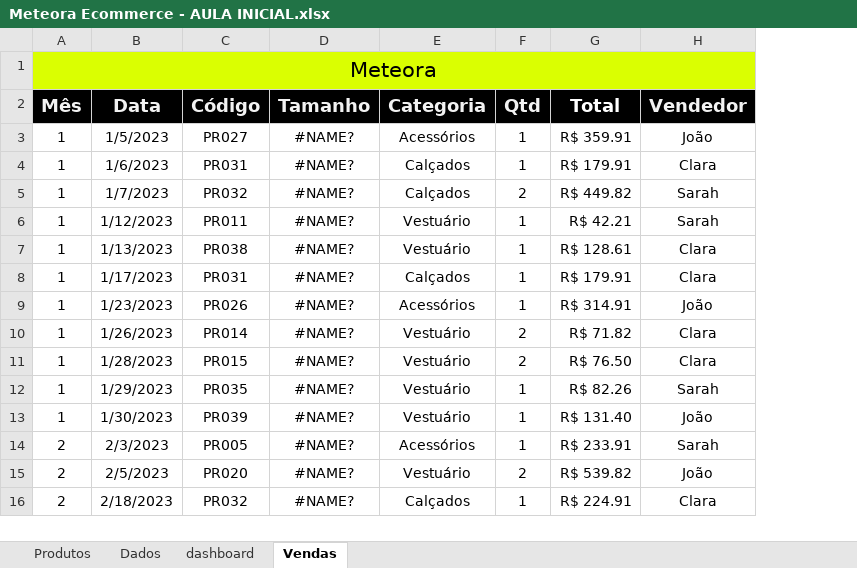
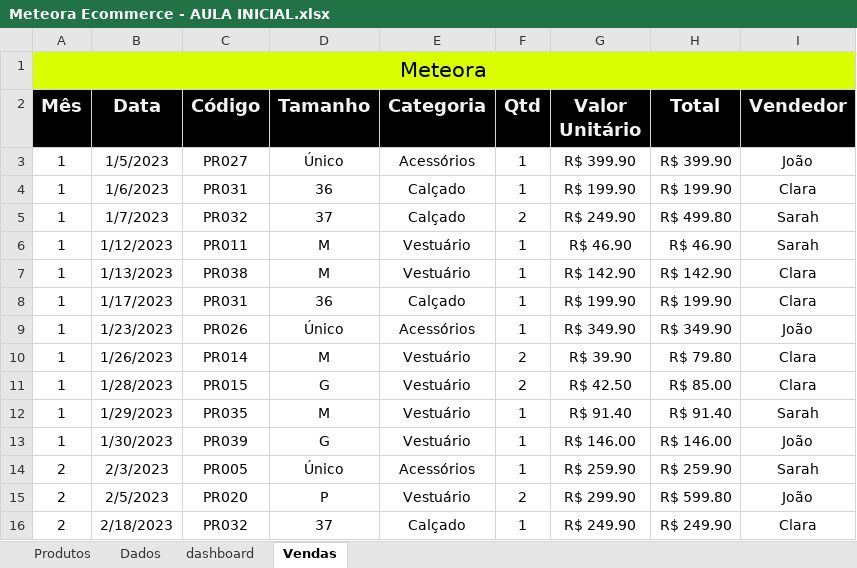
Before and after one commit to DanielBrown1998/Alura-Automa--o, an Excel workbook: Alura-Automação/Meteora Ecommerce - AULA INICIAL.xlsx, sheet Vendas, drawn as a sheet; only a part is shown; values as stored, in another font and other column widths than the file's, no borders; conditional formats and table styles not drawn; addresses are those after the commit; the diff covers the shown part only; the diff names each change by its address in the sheet, - before the commit and + after, or states it on an @@ line.

Commit message:
Update Meteora Ecommerce - AULA INICIAL.xlsx

```diff
--- a/Alura-Automação/Meteora Ecommerce - AULA INICIAL.xlsx (sheet Vendas)
+++ b/Alura-Automação/Meteora Ecommerce - AULA INICIAL.xlsx (sheet Vendas)
+column G (Valor Unitário), rows 3-16: R$ 399.90 | R$ 199.90 | R$ 249.90 | R$ 46.90 | R$ 142.90 | R$ 199.90 | R$ 349.90 | R$ 39.90 | R$ 42.50 | R$ 91.40 | R$ 146.00 | R$ 259.90 | R$ 299.90 | R$ 249.90
-D3 (Tamanho): #NAME?
+D3 (Tamanho): Único
-H3 (Total): R$ 359.91
+H3 (Total): R$ 399.90
-D4 (Tamanho): #NAME?
+D4 (Tamanho): 36
-E4:E5 (Categoria): Calçados
+E4:E5 (Categoria): Calçado
-H4 (Total): R$ 179.91
+H4 (Total): R$ 199.90
-D5 (Tamanho): #NAME?
+D5 (Tamanho): 37
-H5 (Total): R$ 449.82
+H5 (Total): R$ 499.80
-D6:D7 (Tamanho): #NAME?
+D6:D7 (Tamanho): M
-H6 (Total): R$ 42.21
+H6 (Total): R$ 46.90
-H7 (Total): R$ 128.61
+H7 (Total): R$ 142.90
-D8 (Tamanho): #NAME?
+D8 (Tamanho): 36
-E8 (Categoria): Calçados
+E8 (Categoria): Calçado
-H8 (Total): R$ 179.91
+H8 (Total): R$ 199.90
-D9 (Tamanho): #NAME?
+D9 (Tamanho): Único
-H9 (Total): R$ 314.91
+H9 (Total): R$ 349.90
-D10 (Tamanho): #NAME?
+D10 (Tamanho): M
-H10 (Total): R$ 71.82
+H10 (Total): R$ 79.80
-D11 (Tamanho): #NAME?
+D11 (Tamanho): G
-H11 (Total): R$ 76.50
+H11 (Total): R$ 85.00
-D12 (Tamanho): #NAME?
+D12 (Tamanho): M
-H12 (Total): R$ 82.26
+H12 (Total): R$ 91.40
-D13 (Tamanho): #NAME?
+D13 (Tamanho): G
-H13 (Total): R$ 131.40
+H13 (Total): R$ 146.00
-D14 (Tamanho): #NAME?
+D14 (Tamanho): Único
-H14 (Total): R$ 233.91
+H14 (Total): R$ 259.90
-D15 (Tamanho): #NAME?
+D15 (Tamanho): P
-H15 (Total): R$ 539.82
+H15 (Total): R$ 599.80
-D16 (Tamanho): #NAME?
+D16 (Tamanho): 37
-E16 (Categoria): Calçados
+E16 (Categoria): Calçado
-H16 (Total): R$ 224.91
+H16 (Total): R$ 249.90
```
Also changed, not shown: 98 edited cells elsewhere in this sheet, sheet Dados, sheet dashboard, formulas that keep their value, charts or pictures.
